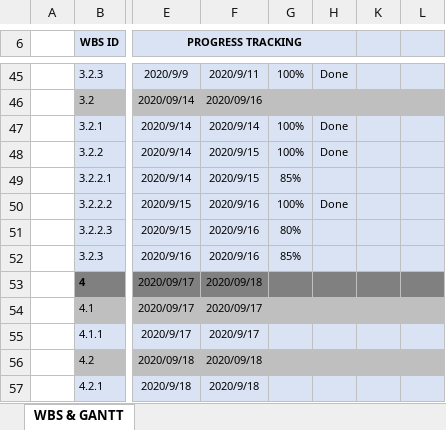
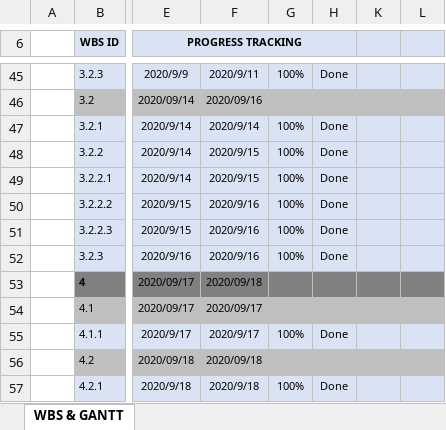
Before and after one commit to Jane-Tran/Training-OpenCV, an Excel workbook: document/WBS_Control_3D_Viewer_By_Gesture.xlsx, sheet WBS & GANTT, drawn as a sheet; only a part is shown, gaps mark what is left out; values as stored, in another font and other column widths than the file's, no borders; conditional formats not drawn; the diff names each change by its address in the sheet, - before the commit and + after, or states it on an @@ line.

Commit message:
update document

```diff
--- a/document/WBS_Control_3D_Viewer_By_Gesture.xlsx (sheet WBS & GANTT)
+++ b/document/WBS_Control_3D_Viewer_By_Gesture.xlsx (sheet WBS & GANTT)
-G49: 85%
+G49: 100%
-H49: (empty)
+H49: Done
-G51: 80%
+G51: 100%
-H51:H52: (empty)
+H51:H52: Done
-G52: 85%
+G52: 100%
-G55: (empty)
+G55: 100%
-H55: (empty)
+H55: Done
-G57: (empty)
+G57: 100%
-H57: (empty)
+H57: Done
```
Also changed, not shown: document/BenchMarking-Model-Load-and-Model-Predict_version-15-Gesture.xlsx, 10 other files.
